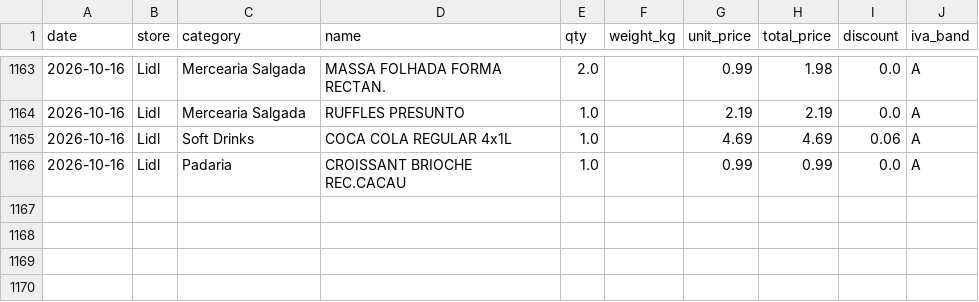
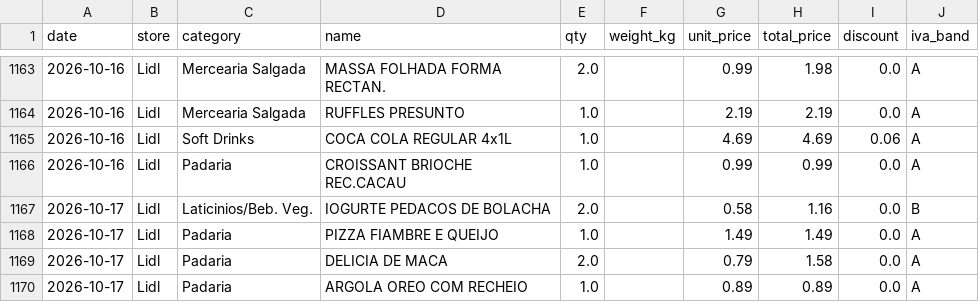
Before and after one commit to vopros21/grocery-planner, a CSV file: data/items.csv, drawn as a sheet; only a part is shown, gaps mark what is left out; the diff names each change by its address in the sheet, - before the commit and + after, or states it on an @@ line.

Commit message:
add receipt 250002288820261017802618_f31714

```diff
--- a/data/items.csv
+++ b/data/items.csv
+row 1167: 2026-10-17 | Lidl | Laticinios/Beb. Veg. | IOGURTE PEDACOS DE BOLACHA | 2.0 |  | 0.58 | 1.16 | 0.0 | B
+row 1168: 2026-10-17 | Lidl | Padaria | PIZZA FIAMBRE E QUEIJO | 1.0 |  | 1.49 | 1.49 | 0.0 | A
+row 1169: 2026-10-17 | Lidl | Padaria | DELICIA DE MACA | 2.0 |  | 0.79 | 1.58 | 0.0 | A
+row 1170: 2026-10-17 | Lidl | Padaria | ARGOLA OREO COM RECHEIO | 1.0 |  | 0.89 | 0.89 | 0.0 | A
```
